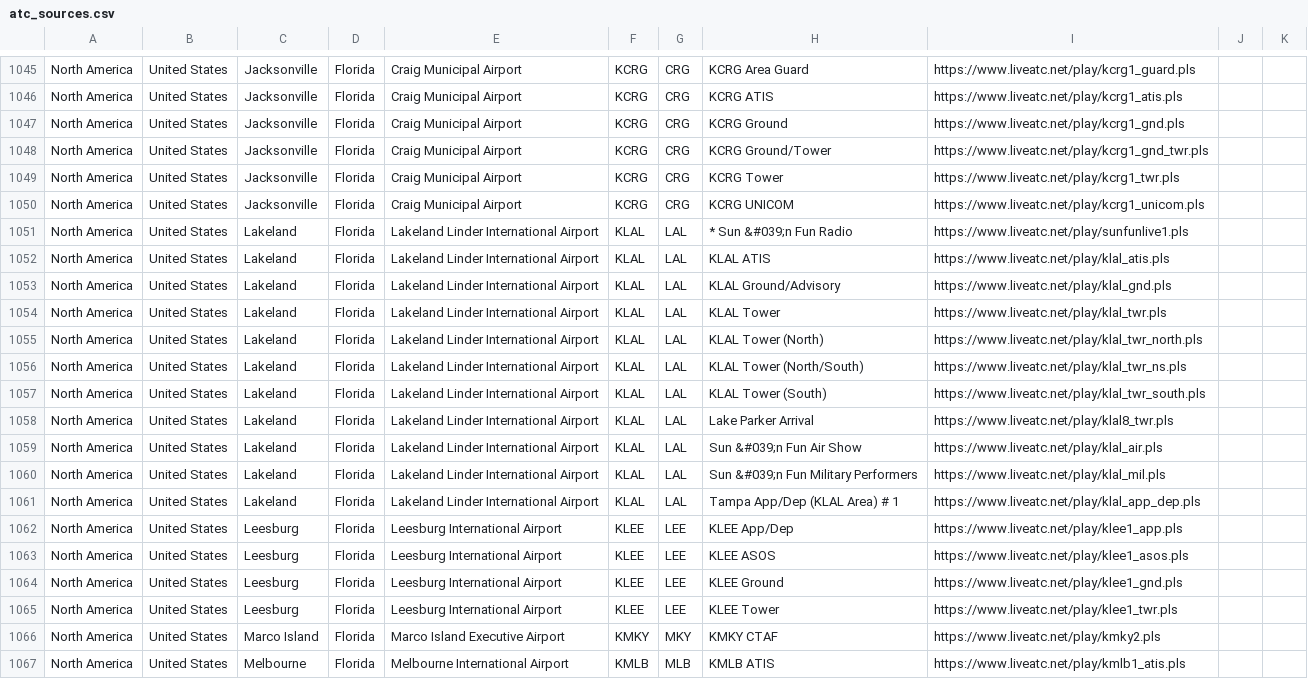
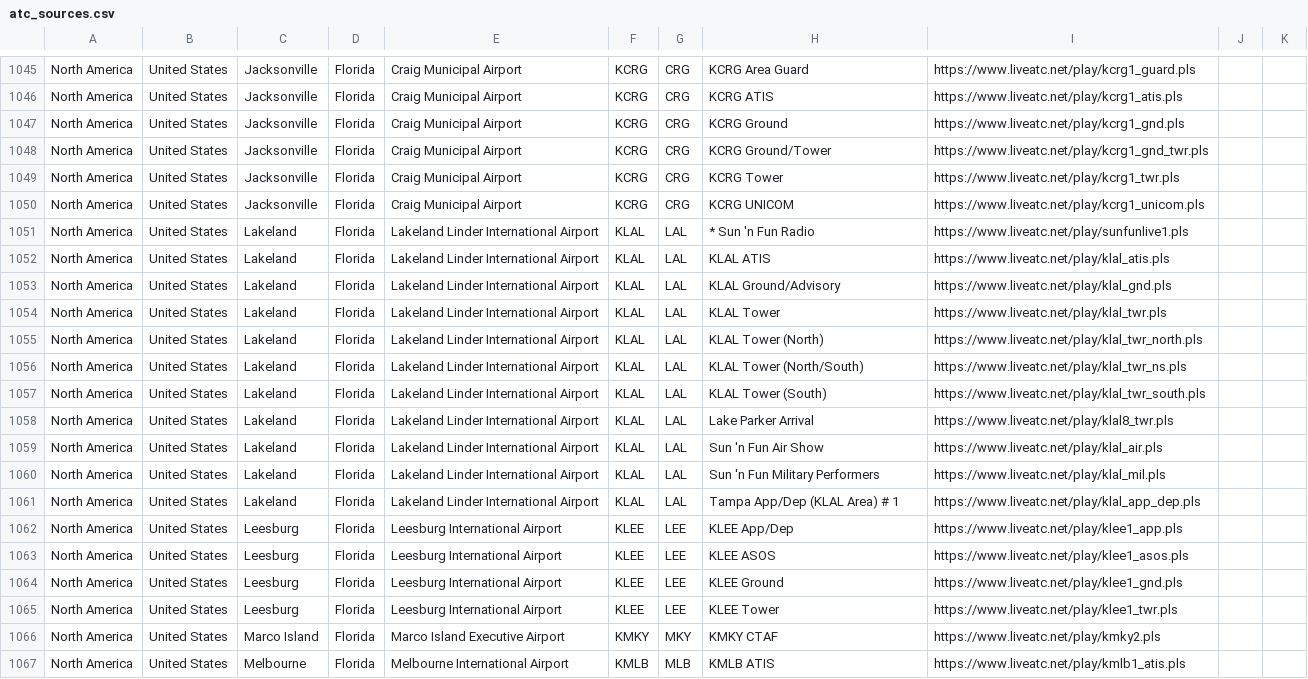
Before and after one commit to RoMinjun/lofiatc.ps1, a CSV file: atc_sources.csv, drawn as a sheet; only a part is shown, gaps mark what is left out.

```diff
--- a/atc_sources.csv
+++ b/atc_sources.csv
@@ -1050,3 +1050,3 @@
 "North America","United States","Jacksonville","Florida","Craig Municipal Airport","KCRG","CRG","KCRG UNICOM","https://www.liveatc.net/play/kcrg1_unicom.pls","",""
-"North America","United States","Lakeland","Florida","Lakeland Linder International Airport","KLAL","LAL","* Sun &#039;n Fun Radio","https://www.liveatc.net/play/sunfunlive1.pls","",""
+"North America","United States","Lakeland","Florida","Lakeland Linder International Airport","KLAL","LAL","* Sun 'n Fun Radio","https://www.liveatc.net/play/sunfunlive1.pls","",""
 "North America","United States","Lakeland","Florida","Lakeland Linder International Airport","KLAL","LAL","KLAL ATIS","https://www.liveatc.net/play/klal_atis.pls","",""
@@ -1058,4 +1058,4 @@
 "North America","United States","Lakeland","Florida","Lakeland Linder International Airport","KLAL","LAL","Lake Parker Arrival","https://www.liveatc.net/play/klal8_twr.pls","",""
-"North America","United States","Lakeland","Florida","Lakeland Linder International Airport","KLAL","LAL","Sun &#039;n Fun Air Show","https://www.liveatc.net/play/klal_air.pls","",""
-"North America","United States","Lakeland","Florida","Lakeland Linder International Airport","KLAL","LAL","Sun &#039;n Fun Military Performers","https://www.liveatc.net/play/klal_mil.pls","",""
+"North America","United States","Lakeland","Florida","Lakeland Linder International Airport","KLAL","LAL","Sun 'n Fun Air Show","https://www.liveatc.net/play/klal_air.pls","",""
+"North America","United States","Lakeland","Florida","Lakeland Linder International Airport","KLAL","LAL","Sun 'n Fun Military Performers","https://www.liveatc.net/play/klal_mil.pls","",""
 "North America","United States","Lakeland","Florida","Lakeland Linder International Airport","KLAL","LAL","Tampa App/Dep (KLAL Area) # 1","https://www.liveatc.net/play/klal_app_dep.pls","",""
```
Also changed, not shown: liveatc_sources.csv.
